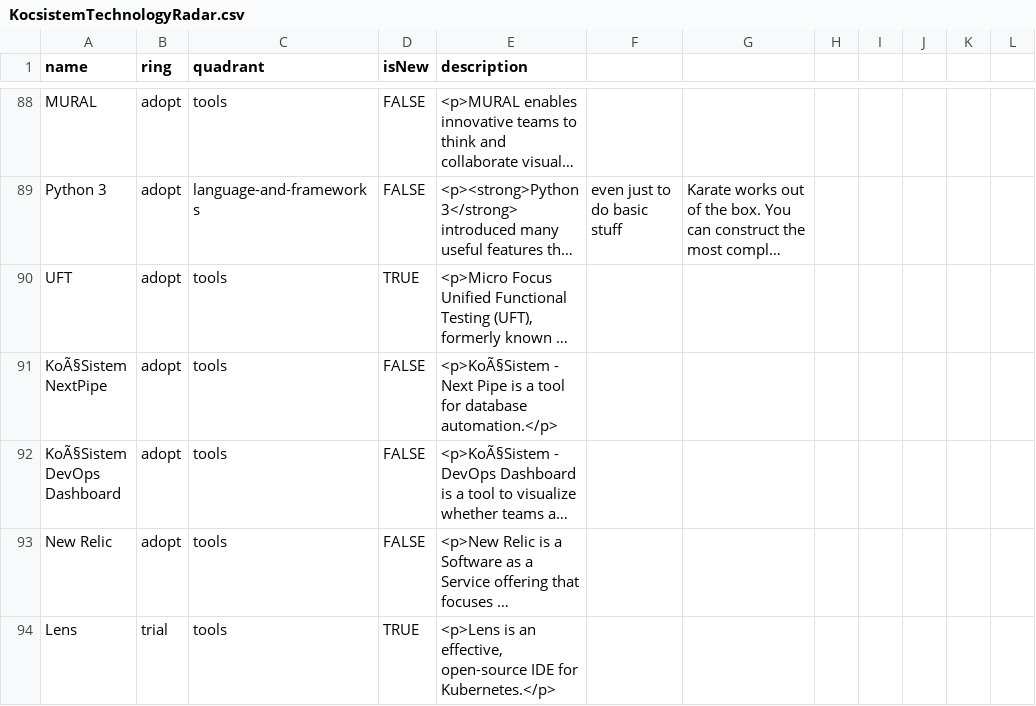
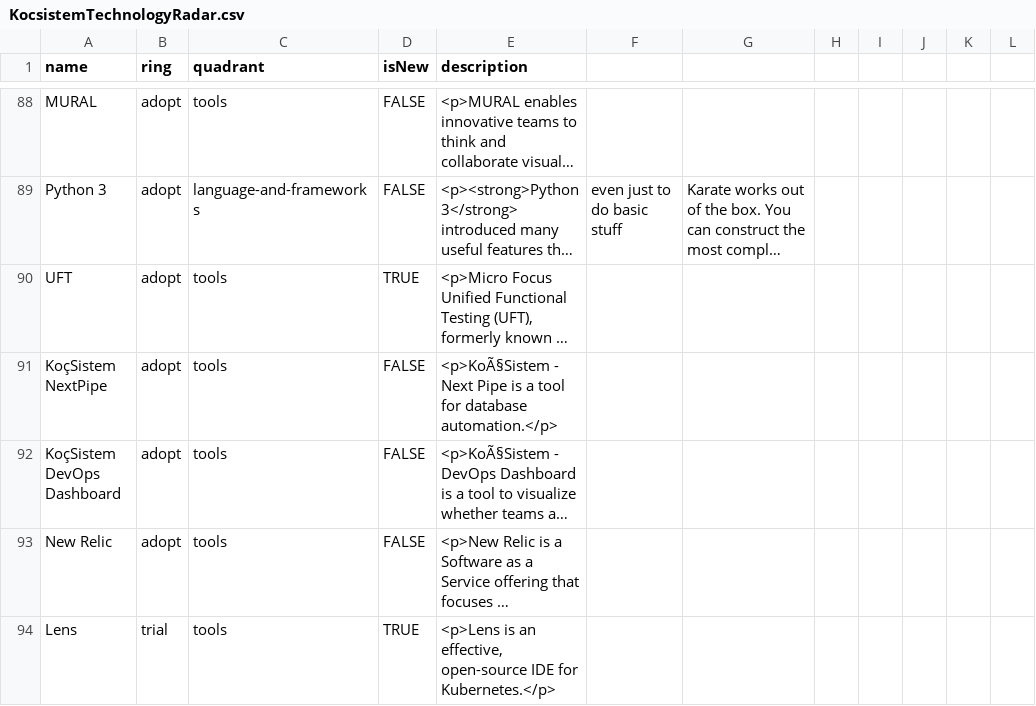
Before and after one commit to KocSistem/techradar, a CSV file: techradar/KocsistemTechnologyRadar.csv, drawn as a sheet; only a part is shown, gaps mark what is left out; long unchanged cells end in …; the diff names each change by its address in the sheet, - before the commit and + after, or states it on an @@ line.

Commit message:
Update KocsistemTechnologyRadar.csv

```diff
--- a/techradar/KocsistemTechnologyRadar.csv
+++ b/techradar/KocsistemTechnologyRadar.csv
-A91 (name): KoÃ§Sistem NextPipe
+A91 (name): KoçSistem NextPipe
-A92 (name): KoÃ§Sistem DevOps Dashboard
+A92 (name): KoçSistem DevOps Dashboard
```
